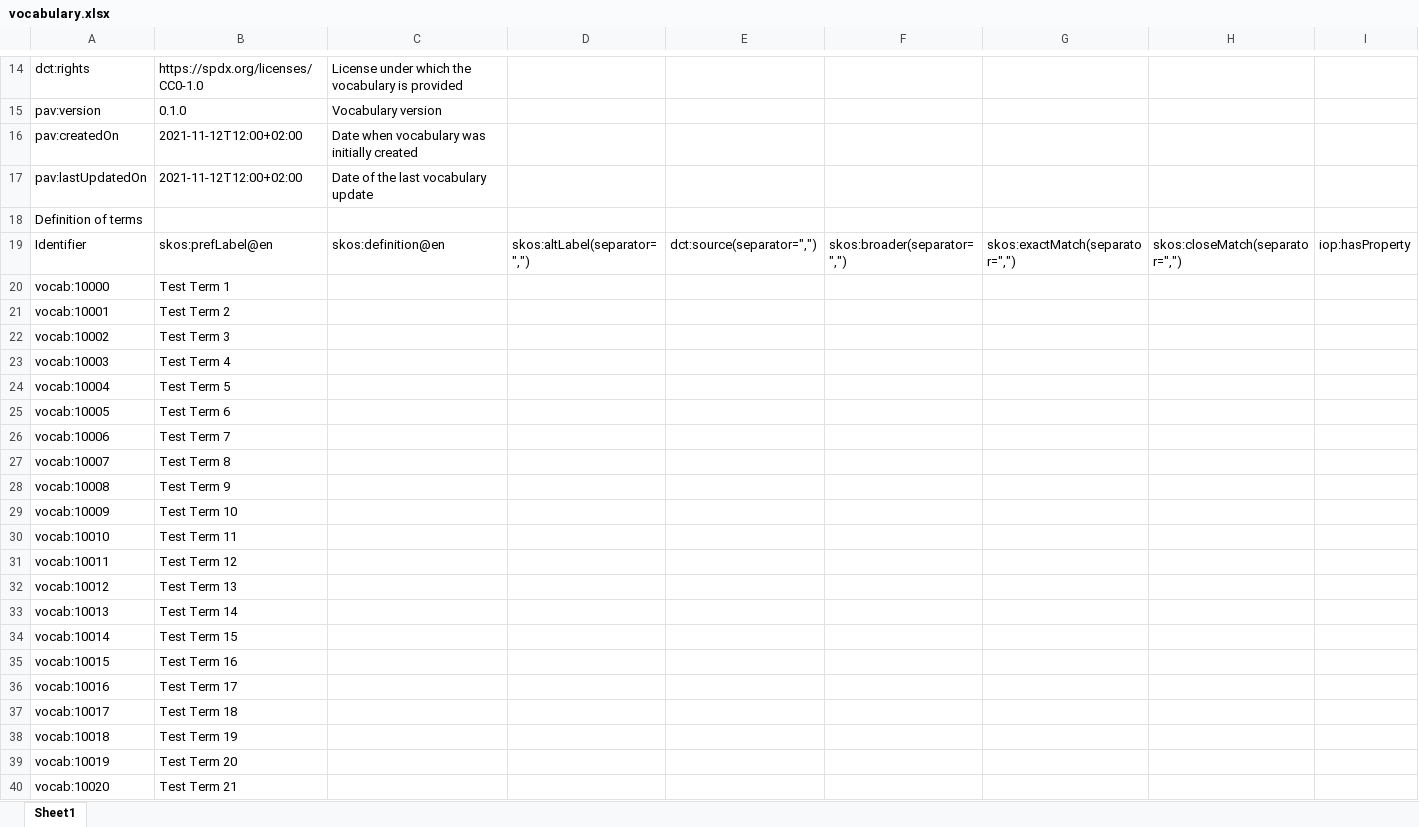
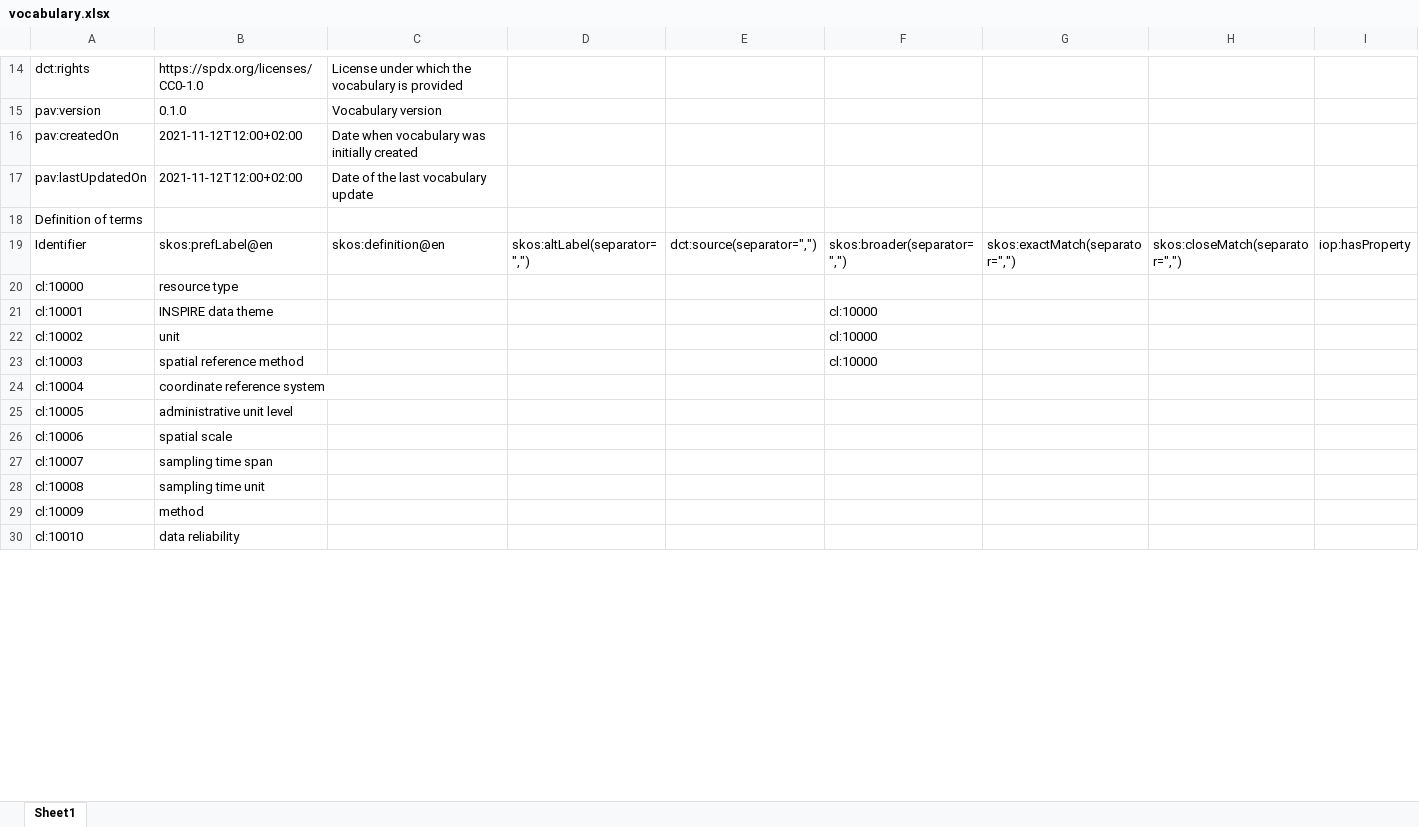
Before and after one commit to LTER-Europe/eLTER_CL, an Excel workbook: vocabulary.xlsx, sheet Sheet1, drawn as a sheet; only a part is shown, gaps mark what is left out; values as stored, in another font and other column widths than the file's, no borders; removed rows and columns are numbered as before the commit, all else as after; rows hold the shown columns only; the diff covers the shown part only; the diff names each change by its address in the sheet, - before the commit and + after, or states it on an @@ line.

```diff
--- a/vocabulary.xlsx (sheet Sheet1)
+++ b/vocabulary.xlsx (sheet Sheet1)
-row 20: vocab:10000 | Test Term 1
-row 21: vocab:10001 | Test Term 2
-row 22: vocab:10002 | Test Term 3
-row 23: vocab:10003 | Test Term 4
-row 24: vocab:10004 | Test Term 5
-row 25: vocab:10005 | Test Term 6
-row 26: vocab:10006 | Test Term 7
-row 27: vocab:10007 | Test Term 8
-row 28: vocab:10008 | Test Term 9
-row 29: vocab:10009 | Test Term 10
-row 30: vocab:10010 | Test Term 11
-row 31: vocab:10011 | Test Term 12
-row 32: vocab:10012 | Test Term 13
-row 33: vocab:10013 | Test Term 14
-row 34: vocab:10014 | Test Term 15
-row 35: vocab:10015 | Test Term 16
-row 36: vocab:10016 | Test Term 17
-row 37: vocab:10017 | Test Term 18
-row 38: vocab:10018 | Test Term 19
-row 39: vocab:10019 | Test Term 20
-row 40: vocab:10020 | Test Term 21
+row 20: cl:10000 | resource type
+row 21: cl:10001 | INSPIRE data theme |  |  |  | cl:10000
+row 22: cl:10002 | unit |  |  |  | cl:10000
+row 23: cl:10003 | spatial reference method |  |  |  | cl:10000
+row 24: cl:10004 | coordinate reference system
+row 25: cl:10005 | administrative unit level
+row 26: cl:10006 | spatial scale
+row 27: cl:10007 | sampling time span
+row 28: cl:10008 | sampling time unit
+row 29: cl:10009 | method
+row 30: cl:10010 | data reliability
```
Also changed, not shown: 11 added rows and 1 edited cell elsewhere in this sheet, 4 other files.
